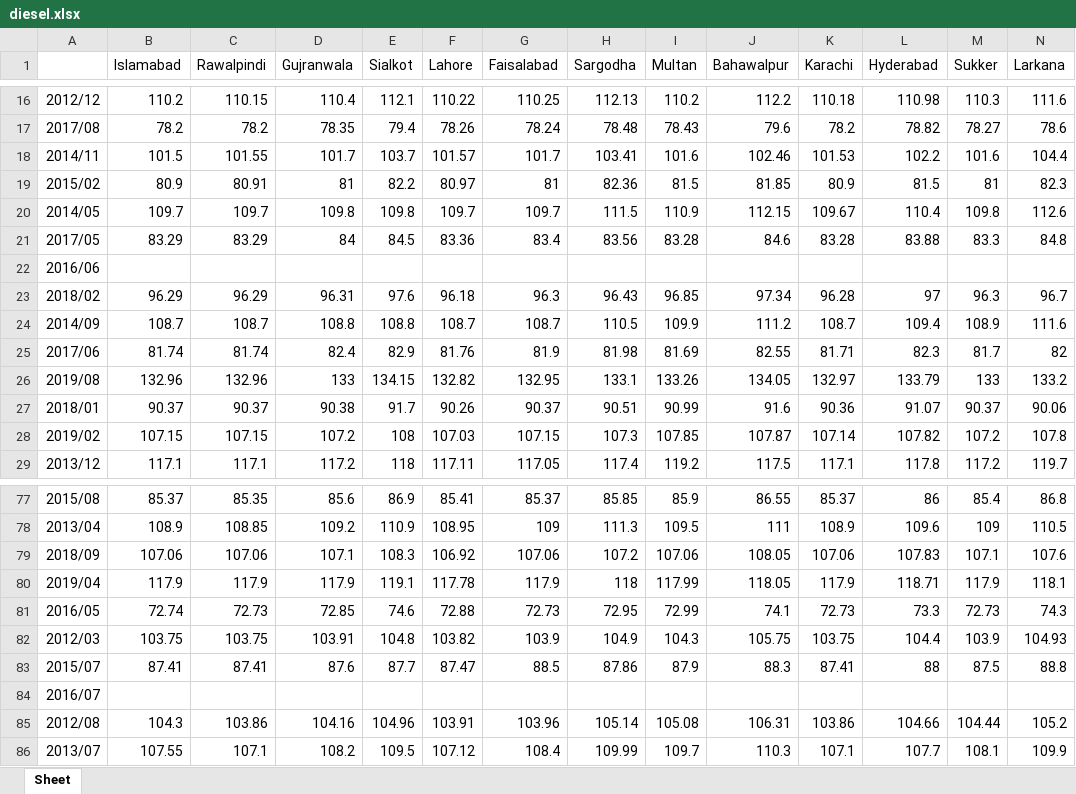
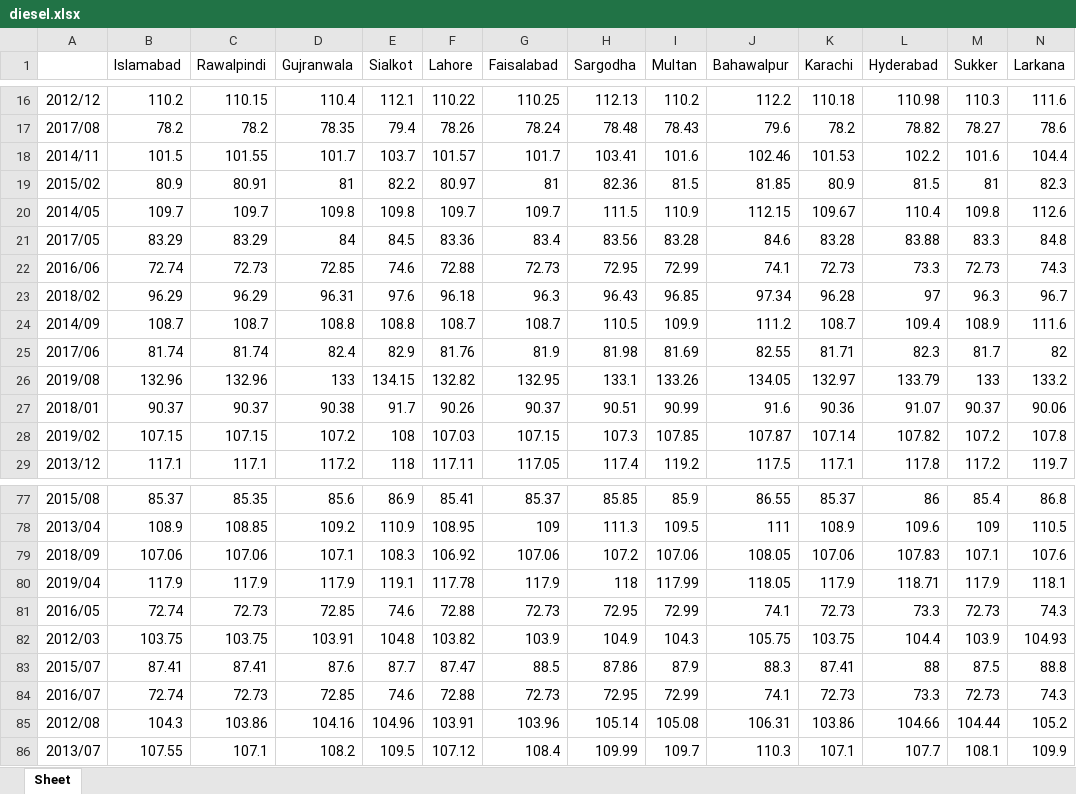
Before and after one commit to OSPK/PBS-CPI-Data, an Excel workbook: final/diesel.xlsx, sheet Sheet, drawn as a sheet; only a part is shown, gaps mark what is left out; values as stored, in another font and other column widths than the file's, no borders; the diff covers the shown part only; the diff names each change by its address in the sheet, - before the commit and + after, or states it on an @@ line.

```diff
--- a/final/diesel.xlsx (sheet Sheet)
+++ b/final/diesel.xlsx (sheet Sheet)
-B22 (Islamabad): (empty)
+B22 (Islamabad): 72.74
-C22 (Rawalpindi): (empty)
+C22 (Rawalpindi): 72.73
-D22 (Gujranwala): (empty)
+D22 (Gujranwala): 72.85
-E22 (Sialkot): (empty)
+E22 (Sialkot): 74.6
-F22 (Lahore): (empty)
+F22 (Lahore): 72.88
-G22 (Faisalabad): (empty)
+G22 (Faisalabad): 72.73
-H22 (Sargodha): (empty)
+H22 (Sargodha): 72.95
-I22 (Multan): (empty)
+I22 (Multan): 72.99
-J22 (Bahawalpur): (empty)
+J22 (Bahawalpur): 74.1
-K22 (Karachi): (empty)
+K22 (Karachi): 72.73
-L22 (Hyderabad): (empty)
+L22 (Hyderabad): 73.3
-M22 (Sukker): (empty)
+M22 (Sukker): 72.73
-N22 (Larkana): (empty)
+N22 (Larkana): 74.3
-B84 (Islamabad): (empty)
+B84 (Islamabad): 72.74
-C84 (Rawalpindi): (empty)
+C84 (Rawalpindi): 72.73
-D84 (Gujranwala): (empty)
+D84 (Gujranwala): 72.85
-E84 (Sialkot): (empty)
+E84 (Sialkot): 74.6
-F84 (Lahore): (empty)
+F84 (Lahore): 72.88
-G84 (Faisalabad): (empty)
+G84 (Faisalabad): 72.73
-H84 (Sargodha): (empty)
+H84 (Sargodha): 72.95
-I84 (Multan): (empty)
+I84 (Multan): 72.99
-J84 (Bahawalpur): (empty)
+J84 (Bahawalpur): 74.1
-K84 (Karachi): (empty)
+K84 (Karachi): 72.73
-L84 (Hyderabad): (empty)
+L84 (Hyderabad): 73.3
-M84 (Sukker): (empty)
+M84 (Sukker): 72.73
-N84 (Larkana): (empty)
+N84 (Larkana): 74.3
```
Also changed, not shown: 10 edited cells elsewhere in this sheet, final/bath_soap_lifebouy_(standard).xlsx, final/kerosene.xlsx, 50 other files.
